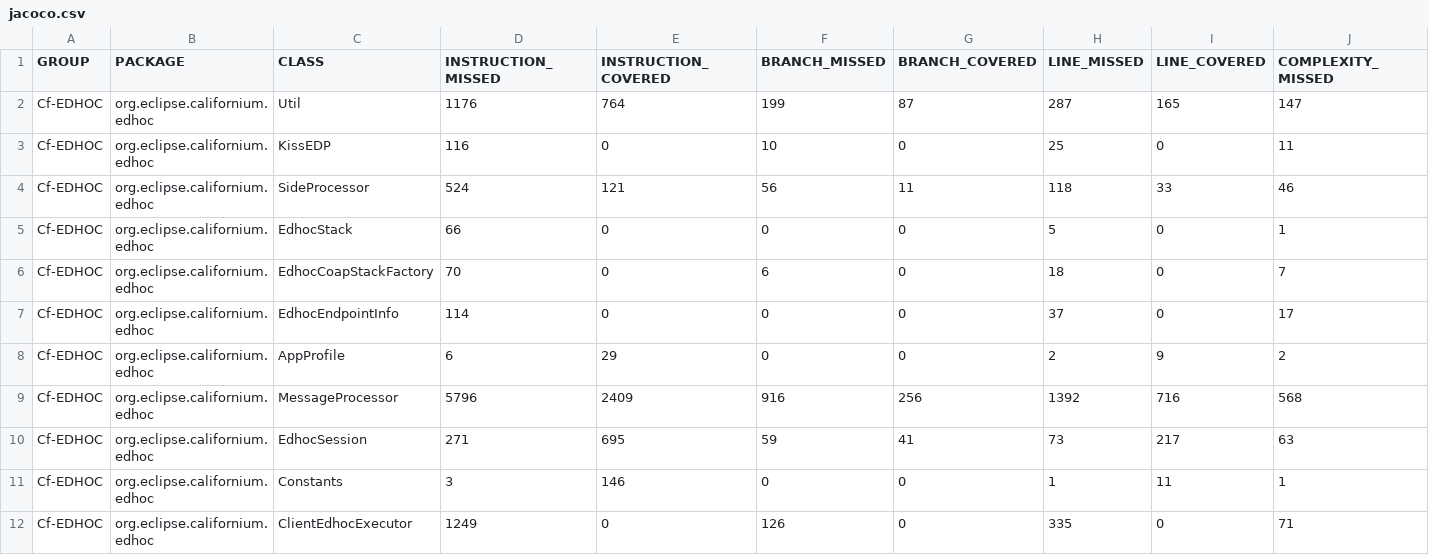
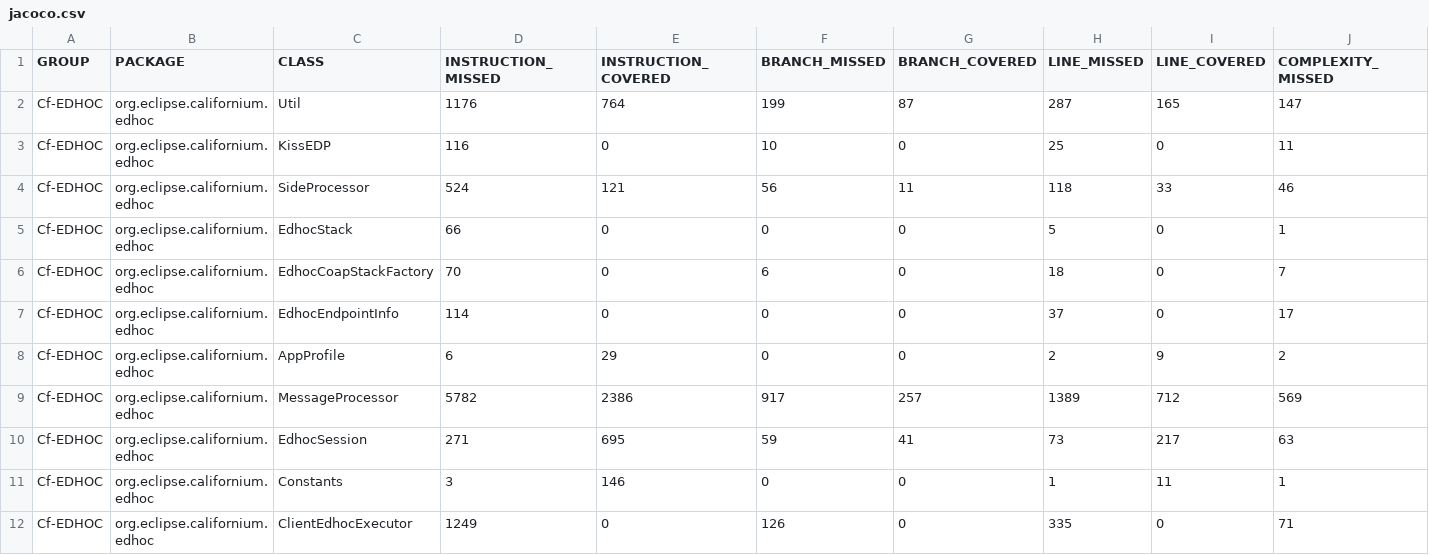
Before and after one commit to sifis-home/wp3-solutions, a CSV file: reports/edhoc/jacoco.csv, drawn as a sheet; only a part is shown; the diff names each change by its address in the sheet, - before the commit and + after, or states it on an @@ line.

```diff
--- a/reports/edhoc/jacoco.csv
+++ b/reports/edhoc/jacoco.csv
-D9 (INSTRUCTION_MISSED): 5796
+D9 (INSTRUCTION_MISSED): 5782
-E9 (INSTRUCTION_COVERED): 2409
+E9 (INSTRUCTION_COVERED): 2386
-F9 (BRANCH_MISSED): 916
+F9 (BRANCH_MISSED): 917
-G9 (BRANCH_COVERED): 256
+G9 (BRANCH_COVERED): 257
-H9 (LINE_MISSED): 1392
+H9 (LINE_MISSED): 1389
-I9 (LINE_COVERED): 716
+I9 (LINE_COVERED): 712
-J9 (COMPLEXITY_MISSED): 568
+J9 (COMPLEXITY_MISSED): 569
```
Also changed, not shown: 12 other files.
